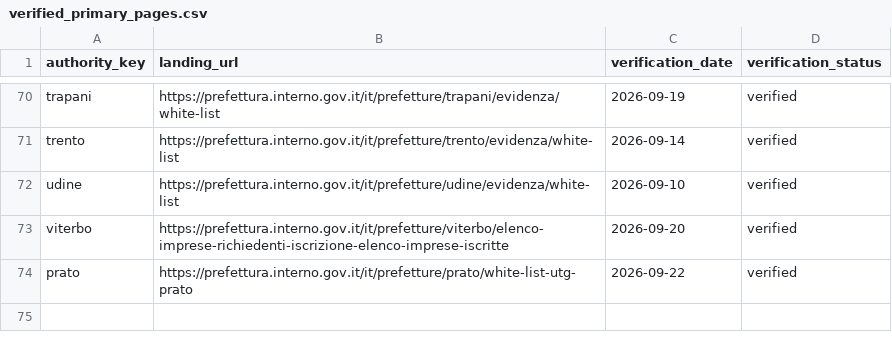
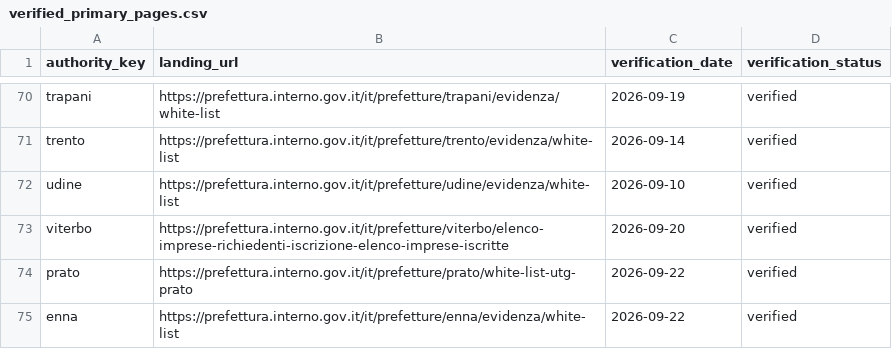
Before and after one commit to colazeta/italian-anti-mafia-whitelist, a CSV file: data/source_registry/verified_primary_pages.csv, drawn as a sheet; only a part is shown, gaps mark what is left out.

```diff
--- a/data/source_registry/verified_primary_pages.csv
+++ b/data/source_registry/verified_primary_pages.csv
@@ -74 +74,2 @@ viterbo,https://prefettura.interno.gov.it/it/prefetture/viterbo/elenco-imprese-r
 prato,https://prefettura.interno.gov.it/it/prefetture/prato/white-list-utg-prato,2026-09-22,verified
+enna,https://prefettura.interno.gov.it/it/prefetture/enna/evidenza/white-list,2026-09-22,verified
```
Also changed, not shown: data/catalog.csv, data/source_registry/source_series_inventory.csv, 24 other files.
